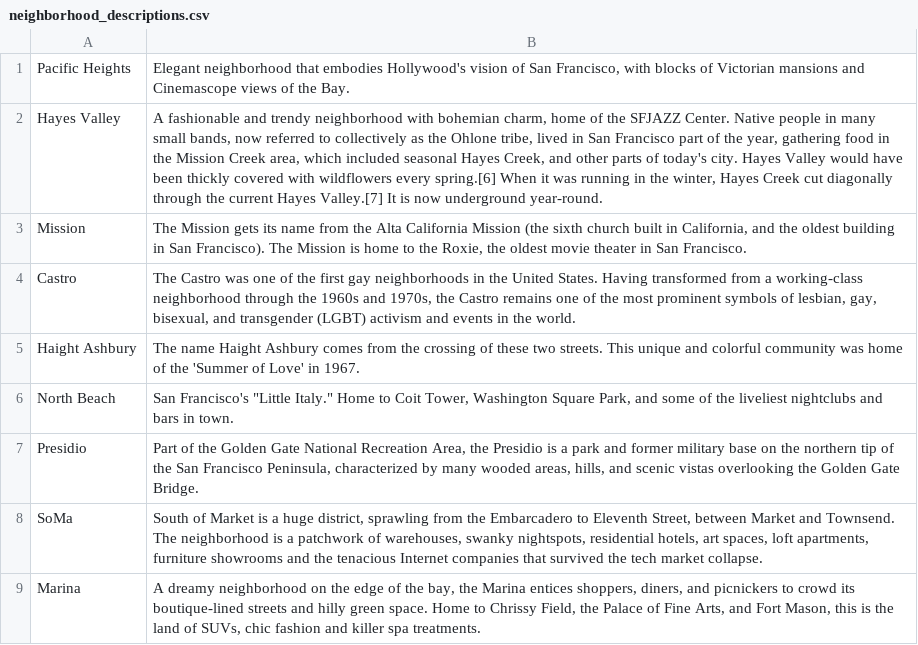
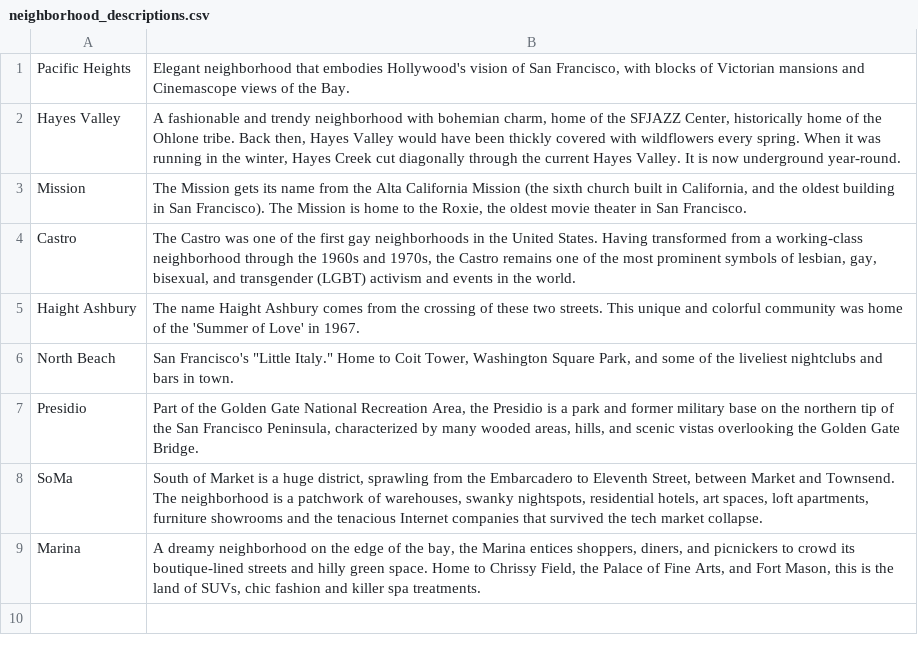
Before and after one commit to hannahsquier/fomaa, a CSV file: public/neighborhood_descriptions.csv, drawn as a sheet.

Commit message:
add more to hayes valley desc

```diff
--- a/public/neighborhood_descriptions.csv
+++ b/public/neighborhood_descriptions.csv
@@ -1,3 +1,3 @@
 Pacific Heights,"Elegant neighborhood that embodies Hollywood's vision of San Francisco, with blocks of Victorian mansions and Cinemascope views of the Bay."
-Hayes Valley,"A fashionable and trendy neighborhood with bohemian charm, home of the SFJAZZ Center. Native people in many small bands, now referred to collectively as the Ohlone tribe, lived in San Francisco part of the year, gathering food in the Mission Creek area, which included seasonal Hayes Creek, and other parts of today's city. Hayes Valley would have been thickly covered with wildflowers every spring.[6] When it was running in the winter, Hayes Creek cut diagonally through the current Hayes Valley.[7] It is now underground year-round."
+Hayes Valley,"A fashionable and trendy neighborhood with bohemian charm, home of the SFJAZZ Center, historically home of the Ohlone tribe. Back then, Hayes Valley would have been thickly covered with wildflowers every spring. When it was running in the winter, Hayes Creek cut diagonally through the current Hayes Valley. It is now underground year-round."
 Mission,"The Mission gets its name from the Alta California Mission (the sixth church built in California, and the oldest building in San Francisco). The Mission is home to the Roxie, the oldest movie theater in San Francisco."
```
